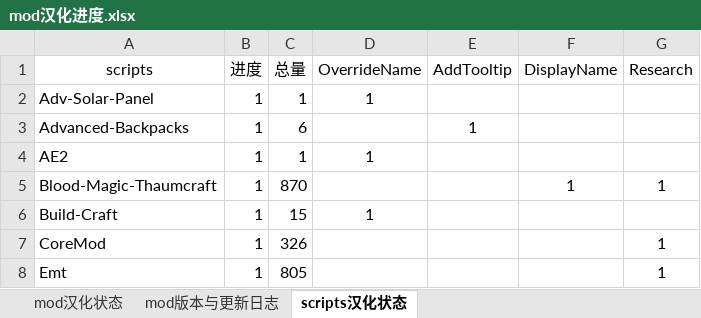
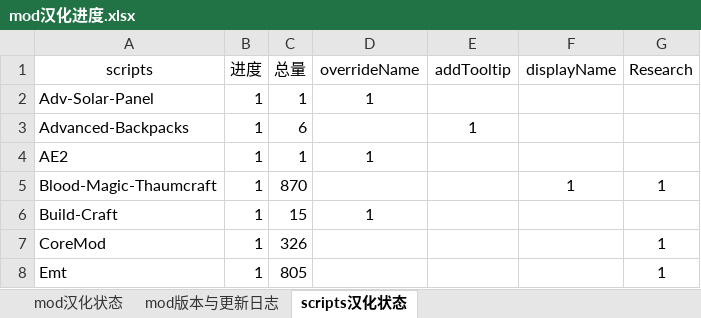
Before and after one commit to Kiwi233/Translation-of-GTNH, an Excel workbook: mod汉化进度.xlsx, sheet scripts汉化状态, drawn as a sheet; only a part is shown; values as stored, in another font and other column widths than the file's, no borders; the diff names each change by its address in the sheet, - before the commit and + after, or states it on an @@ line.

```diff
--- a/mod汉化进度.xlsx (sheet scripts汉化状态)
+++ b/mod汉化进度.xlsx (sheet scripts汉化状态)
-D1: OverrideName
+D1: overrideName
-E1: AddTooltip
+E1: addTooltip
-F1: DisplayName
+F1: displayName
```
Also changed, not shown: 4 other files.
